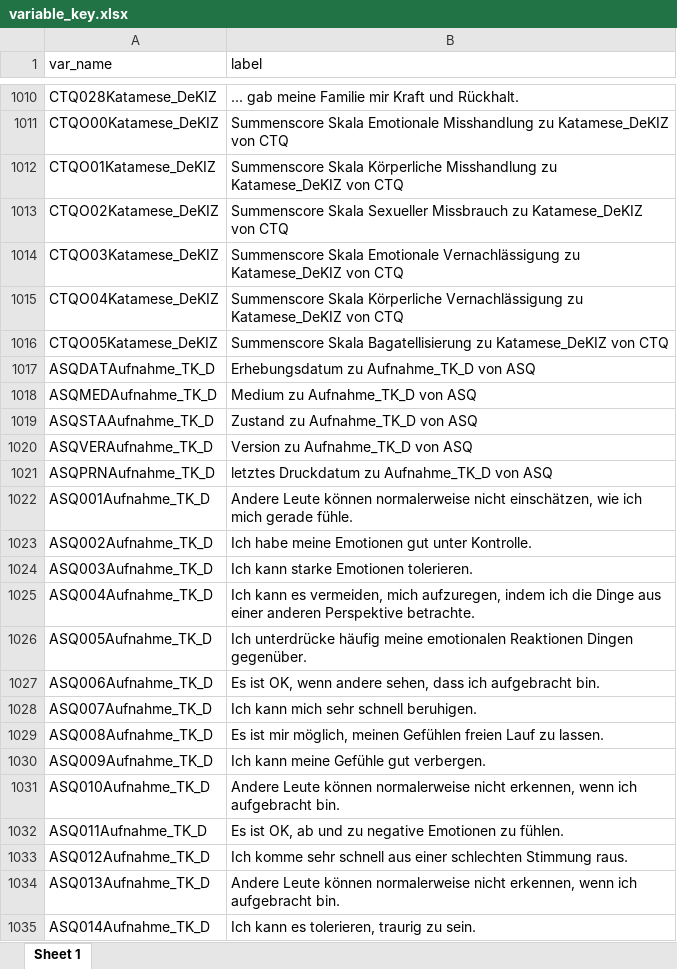
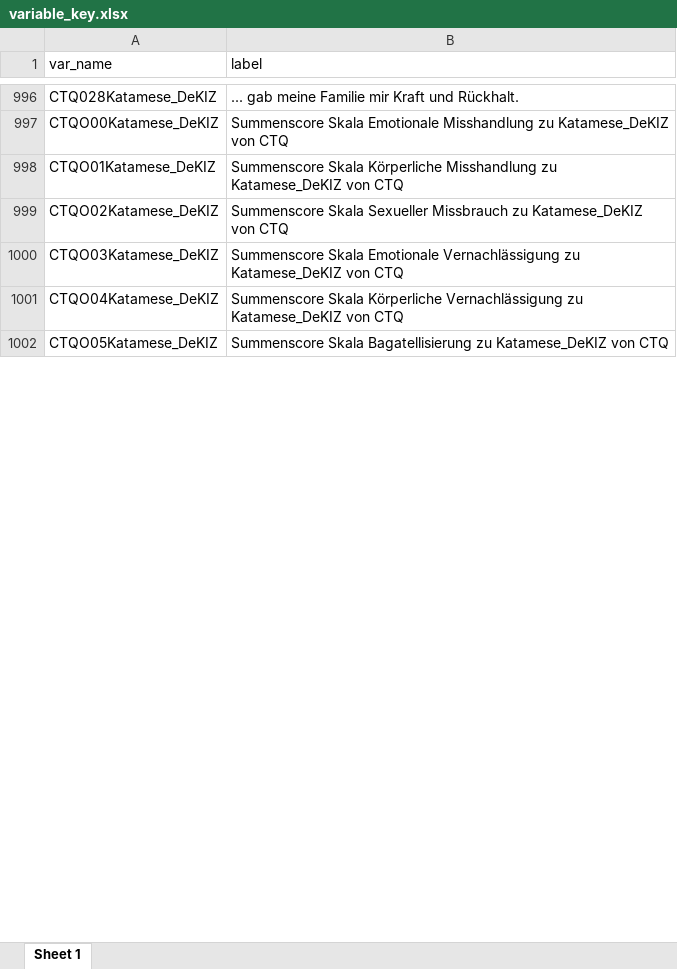
Before and after one commit to corneliushennch/prethod_data_wrangling, an Excel workbook: output/tables/variable_key.xlsx, sheet Sheet 1, drawn as a sheet; only a part is shown, gaps mark what is left out; values as stored, in another font and other column widths than the file's, no borders; the diff covers the shown part only; the diff names each change by its address in the sheet, - before the commit and + after, or states it on an @@ line.

```diff
--- a/output/tables/variable_key.xlsx (sheet Sheet 1)
+++ b/output/tables/variable_key.xlsx (sheet Sheet 1)
-row 1017: ASQDATAufnahme_TK_D | Erhebungsdatum zu Aufnahme_TK_D von ASQ
-row 1018: ASQMEDAufnahme_TK_D | Medium zu Aufnahme_TK_D von ASQ
-row 1019: ASQSTAAufnahme_TK_D | Zustand zu Aufnahme_TK_D von ASQ
-row 1020: ASQVERAufnahme_TK_D | Version zu Aufnahme_TK_D von ASQ
-row 1021: ASQPRNAufnahme_TK_D | letztes Druckdatum zu Aufnahme_TK_D von ASQ
-row 1022: ASQ001Aufnahme_TK_D | Andere Leute können normalerweise nicht einschätzen, wie ich mich gerade fühle.
-row 1023: ASQ002Aufnahme_TK_D | Ich habe meine Emotionen gut unter Kontrolle.
-row 1024: ASQ003Aufnahme_TK_D | Ich kann starke Emotionen tolerieren.
-row 1025: ASQ004Aufnahme_TK_D | Ich kann es vermeiden, mich aufzuregen, indem ich die Dinge aus einer anderen Perspektive betrachte.
-row 1026: ASQ005Aufnahme_TK_D | Ich unterdrücke häufig meine emotionalen Reaktionen Dingen gegenüber.
-row 1027: ASQ006Aufnahme_TK_D | Es ist OK, wenn andere sehen, dass ich aufgebracht bin.
-row 1028: ASQ007Aufnahme_TK_D | Ich kann mich sehr schnell beruhigen.
-row 1029: ASQ008Aufnahme_TK_D | Es ist mir möglich, meinen Gefühlen freien Lauf zu lassen.
-row 1030: ASQ009Aufnahme_TK_D | Ich kann meine Gefühle gut verbergen.
-row 1031: ASQ010Aufnahme_TK_D | Andere Leute können normalerweise nicht erkennen, wenn ich aufgebracht bin.
-row 1032: ASQ011Aufnahme_TK_D | Es ist OK, ab und zu negative Emotionen zu fühlen.
-row 1033: ASQ012Aufnahme_TK_D | Ich komme sehr schnell aus einer schlechten Stimmung raus.
-row 1034: ASQ013Aufnahme_TK_D | Andere Leute können normalerweise nicht erkennen, wenn ich aufgebracht bin.
-row 1035: ASQ014Aufnahme_TK_D | Ich kann es tolerieren, traurig zu sein.
```
Also changed, not shown: 219 removed rows elsewhere in this sheet, 7 other files.
